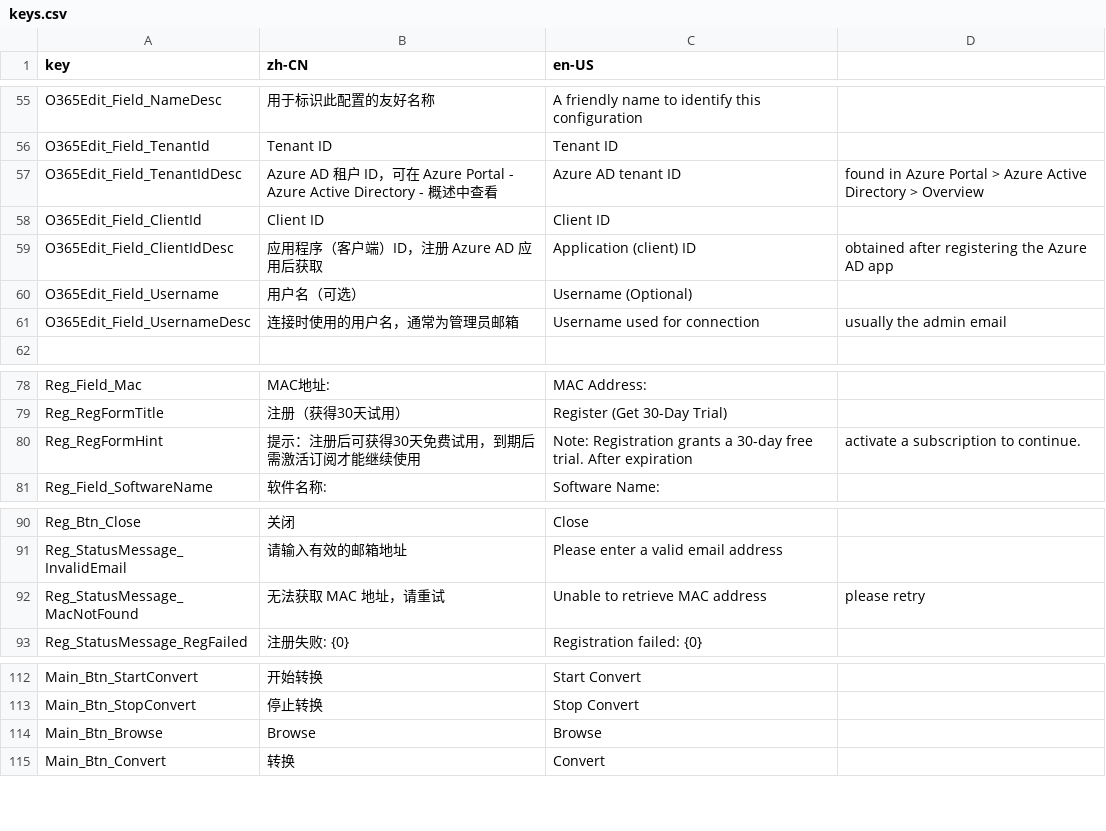
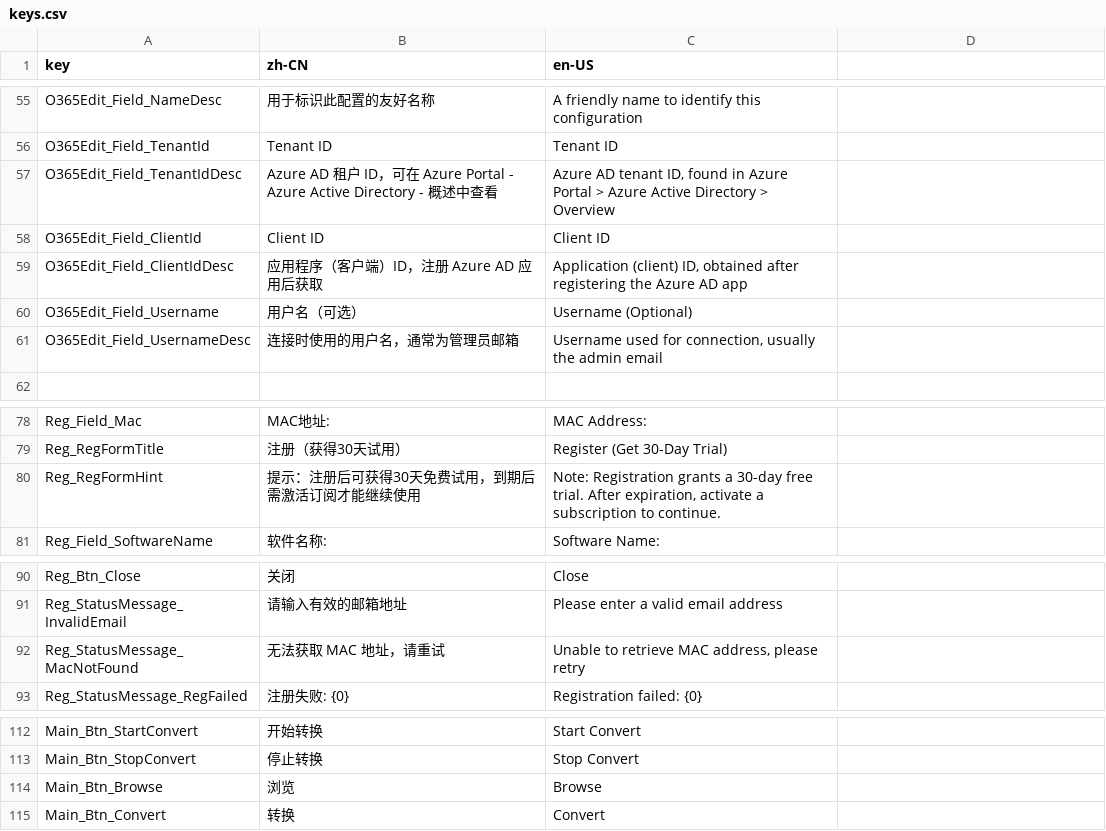
Before and after one commit to fogyisland/xiaomingPrivateUsermailboxToolkit, a CSV file: docs/superpowers/translations/keys.csv, drawn as a sheet; only a part is shown, gaps mark what is left out.

```diff
--- a/docs/superpowers/translations/keys.csv
+++ b/docs/superpowers/translations/keys.csv
@@ -56,7 +56,7 @@ O365Edit_Field_NameDesc,用于标识此配置的友好名称,A friendly name to
 O365Edit_Field_TenantId,Tenant ID,Tenant ID
-O365Edit_Field_TenantIdDesc,Azure AD 租户 ID，可在 Azure Portal - Azure Active Directory - 概述中查看,Azure AD tenant ID, found in Azure Portal > Azure Active Directory > Overview
+O365Edit_Field_TenantIdDesc,Azure AD 租户 ID，可在 Azure Portal - Azure Active Directory - 概述中查看,"Azure AD tenant ID, found in Azure Portal > Azure Active Directory > Overview"
 O365Edit_Field_ClientId,Client ID,Client ID
-O365Edit_Field_ClientIdDesc,应用程序（客户端）ID，注册 Azure AD 应用后获取,Application (client) ID, obtained after registering the Azure AD app
+O365Edit_Field_ClientIdDesc,应用程序（客户端）ID，注册 Azure AD 应用后获取,"Application (client) ID, obtained after registering the Azure AD app"
 O365Edit_Field_Username,用户名（可选）,Username (Optional)
-O365Edit_Field_UsernameDesc,连接时使用的用户名，通常为管理员邮箱,Username used for connection, usually the admin email
+O365Edit_Field_UsernameDesc,连接时使用的用户名，通常为管理员邮箱,"Username used for connection, usually the admin email"
 
@@ -79,3 +79,3 @@ Reg_Field_Mac,MAC地址:,MAC Address:
 Reg_RegFormTitle,注册（获得30天试用）,Register (Get 30-Day Trial)
-Reg_RegFormHint,提示：注册后可获得30天免费试用，到期后需激活订阅才能继续使用,Note: Registration grants a 30-day free trial. After expiration, activate a subscription to continue.
+Reg_RegFormHint,提示：注册后可获得30天免费试用，到期后需激活订阅才能继续使用,"Note: Registration grants a 30-day free trial. After expiration, activate a subscription to continue."
 Reg_Field_SoftwareName,软件名称:,Software Name:
@@ -91,3 +91,3 @@ Reg_Btn_Close,关闭,Close
 Reg_StatusMessage_InvalidEmail,请输入有效的邮箱地址,Please enter a valid email address
-Reg_StatusMessage_MacNotFound,无法获取 MAC 地址，请重试,Unable to retrieve MAC address, please retry
+Reg_StatusMessage_MacNotFound,无法获取 MAC 地址，请重试,"Unable to retrieve MAC address, please retry"
 Reg_StatusMessage_RegFailed,注册失败: {0},Registration failed: {0}
@@ -113,3 +113,3 @@ Main_Btn_StartConvert,开始转换,Start Convert
 Main_Btn_StopConvert,停止转换,Stop Convert
-Main_Btn_Browse,Browse,Browse
+Main_Btn_Browse,浏览,Browse
 Main_Btn_Convert,转换,Convert
```
Also changed, not shown: 1 other file.
